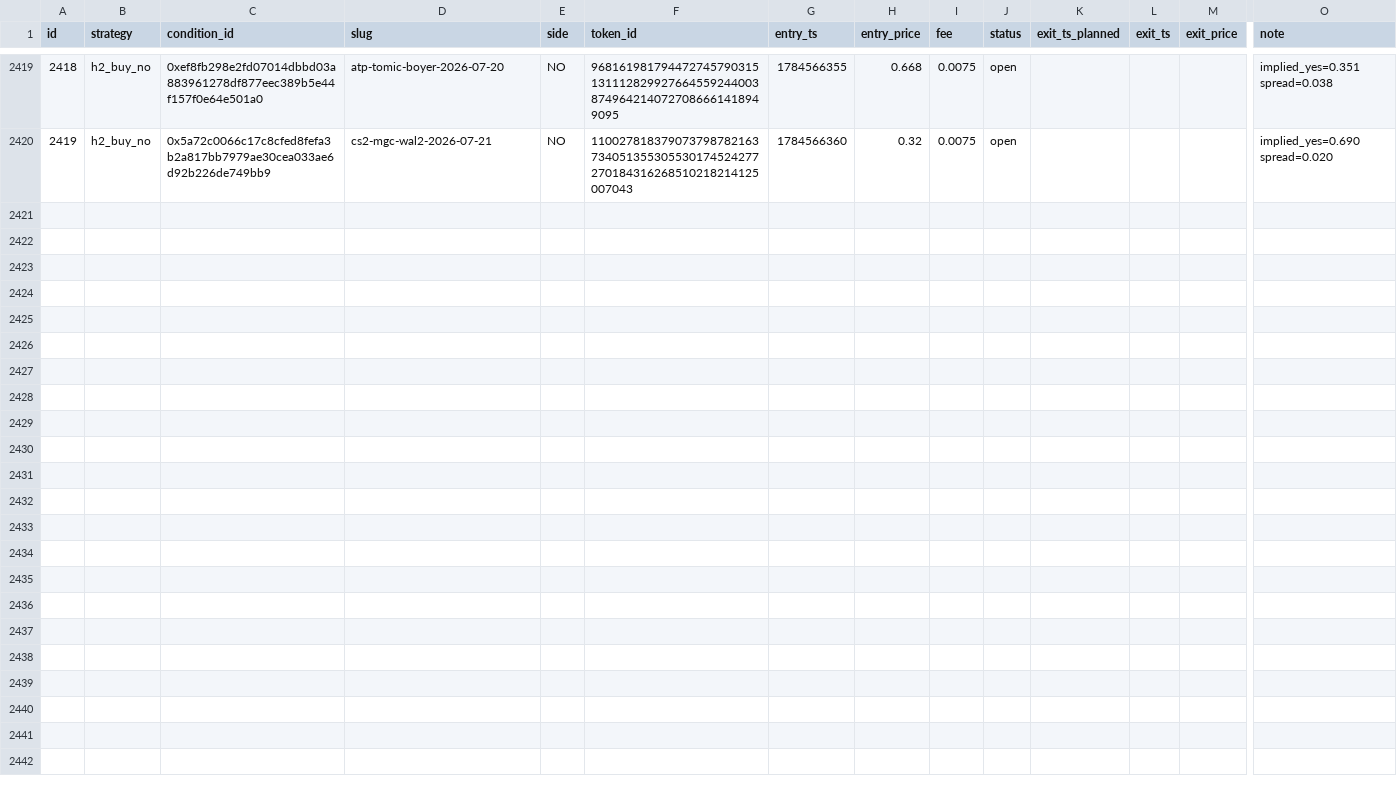
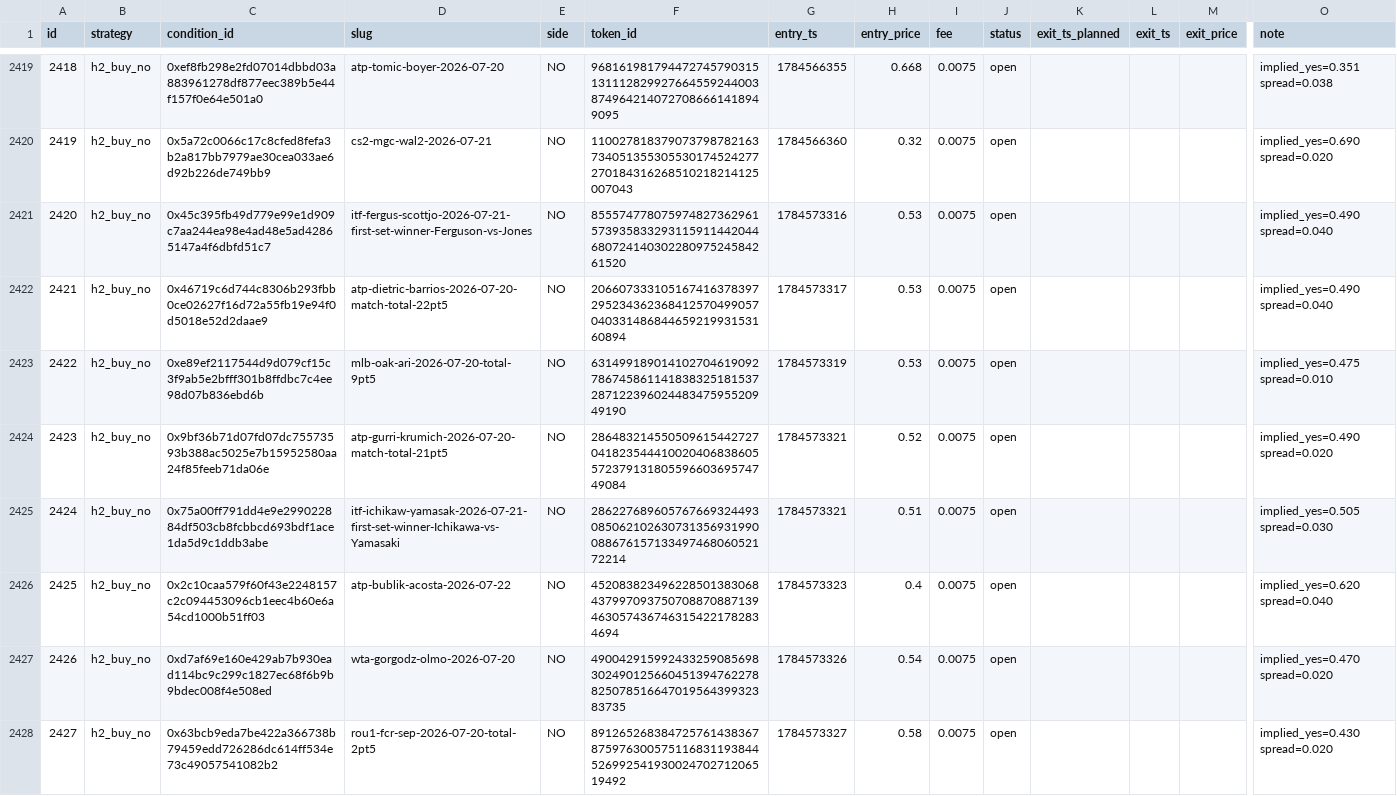
Before and after one commit to d1mplee/test_Pol, a CSV file: data/paper_positions.csv, drawn as a sheet; only a part is shown, gaps mark what is left out; rows hold the shown columns only; the diff covers the shown part only; the diff names each change by its address in the sheet, - before the commit and + after, or states it on an @@ line.

```diff
--- a/data/paper_positions.csv
+++ b/data/paper_positions.csv
+row 2421: 2420 | h2_buy_no | 0x45c395fb49d779e99e1d909c7aa244ea98e4ad48e5ad42865147a4f6dbfd51c7 | itf-fergus-scottjo-2026-07-21-first-set-winner-Ferguson-vs-Jones | NO | 85557477807597482736296157393583329311591144204468072414030228097524584261520 | 1784573316 | 0.53 | 0.0075 | open |  |  |  | implied_yes=0.490 spread=0.040
+row 2422: 2421 | h2_buy_no | 0x46719c6d744c8306b293fbb0ce02627f16d72a55fb19e94f0d5018e52d2daae9 | atp-dietric-barrios-2026-07-20-match-total-22pt5 | NO | 20660733310516741637839729523436236841257049905704033148684465921993153160894 | 1784573317 | 0.53 | 0.0075 | open |  |  |  | implied_yes=0.490 spread=0.040
+row 2423: 2422 | h2_buy_no | 0xe89ef2117544d9d079cf15c3f9ab5e2bfff301b8ffdbc7c4ee98d07b836ebd6b | mlb-oak-ari-2026-07-20-total-9pt5 | NO | 63149918901410270461909278674586114183832518153728712239602448347595520949190 | 1784573319 | 0.53 | 0.0075 | open |  |  |  | implied_yes=0.475 spread=0.010
+row 2424: 2423 | h2_buy_no | 0x9bf36b71d07fd07dc75573593b388ac5025e7b15952580aa24f85feeb71da06e | atp-gurri-krumich-2026-07-20-match-total-21pt5 | NO | 28648321455050961544272704182354441002040683860557237913180559660369574749084 | 1784573321 | 0.52 | 0.0075 | open |  |  |  | implied_yes=0.490 spread=0.020
+row 2425: 2424 | h2_buy_no | 0x75a00ff791dd4e9e299022884df503cb8fcbbcd693bdf1ace1da5d9c1ddb3abe | itf-ichikaw-yamasak-2026-07-21-first-set-winner-Ichikawa-vs-Yamasaki | NO | 28622768960576766932449308506210263073135693199008867615713349746806052172214 | 1784573321 | 0.51 | 0.0075 | open |  |  |  | implied_yes=0.505 spread=0.030
+row 2426: 2425 | h2_buy_no | 0x2c10caa579f60f43e2248157c2c094453096cb1eec4b60e6a54cd1000b51ff03 | atp-bublik-acosta-2026-07-22 | NO | 4520838234962285013830684379970937507088708871394630574367463154221782834694 | 1784573323 | 0.4 | 0.0075 | open |  |  |  | implied_yes=0.620 spread=0.040
+row 2427: 2426 | h2_buy_no | 0xd7af69e160e429ab7b930ead114bc9c299c1827ec68f6b9b9bdec008f4e508ed | wta-gorgodz-olmo-2026-07-20 | NO | 49004291599243325908569830249012566045139476227882507851664701956439932383735 | 1784573326 | 0.54 | 0.0075 | open |  |  |  | implied_yes=0.470 spread=0.020
+row 2428: 2427 | h2_buy_no | 0x63bcb9eda7be422a366738b79459edd726286dc614ff534e73c49057541082b2 | rou1-fcr-sep-2026-07-20-total-2pt5 | NO | 89126526838472576143836787597630057511683119384452699254193002470271206519492 | 1784573327 | 0.58 | 0.0075 | open |  |  |  | implied_yes=0.430 spread=0.020
```
Also changed, not shown: 7 added rows and 20 edited cells elsewhere in this file, data/h6_divergences.csv.
